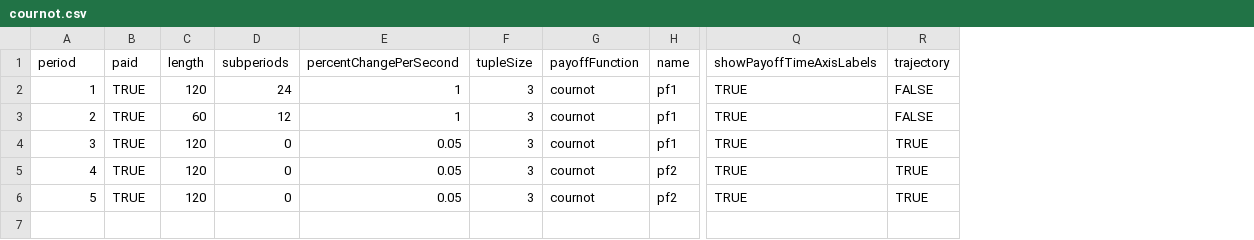
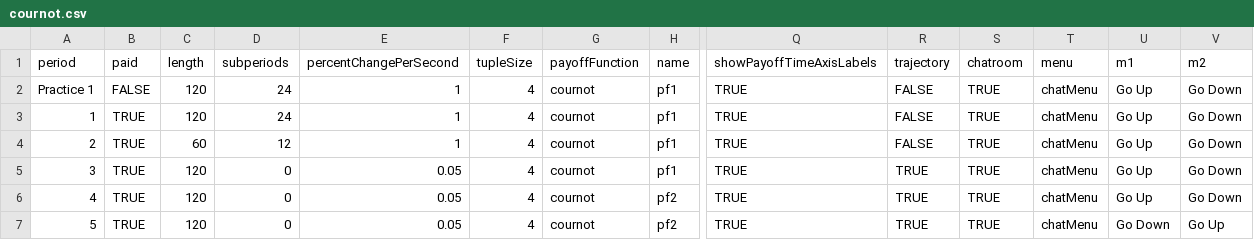
Before and after one commit to Leeps-Lab/ConG, a CSV file: configs/cournot.csv, drawn as a sheet; only a part is shown, gaps mark what is left out; addresses are those after the commit; rows hold the shown columns only; the diff names each change by its address in the sheet, - before the commit and + after, or states it on an @@ line.

```diff
--- a/configs/cournot.csv
+++ b/configs/cournot.csv
+column S (chatroom), rows 3-7: all TRUE
+column T (menu), rows 3-7: all chatMenu
+column U (m1), rows 3-7: Go Up | Go Up | Go Up | Go Up | Go Down
+column V (m2), rows 3-7: Go Down | Go Down | Go Down | Go Down | Go Up
+row 2: Practice 1 | FALSE | 120 | 24 | 1 | 4 | cournot | pf1 | TRUE | FALSE | TRUE | chatMenu | Go Up | Go Down
-F3:F7 (tupleSize): 3
+F3:F7 (tupleSize): 4
```
Also changed, not shown: configs/pricing.csv, 3 other files.
